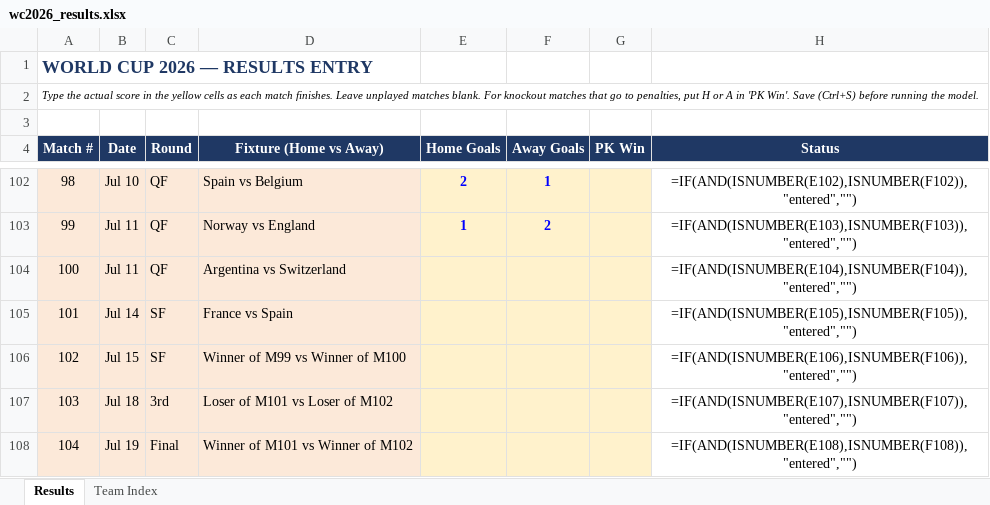
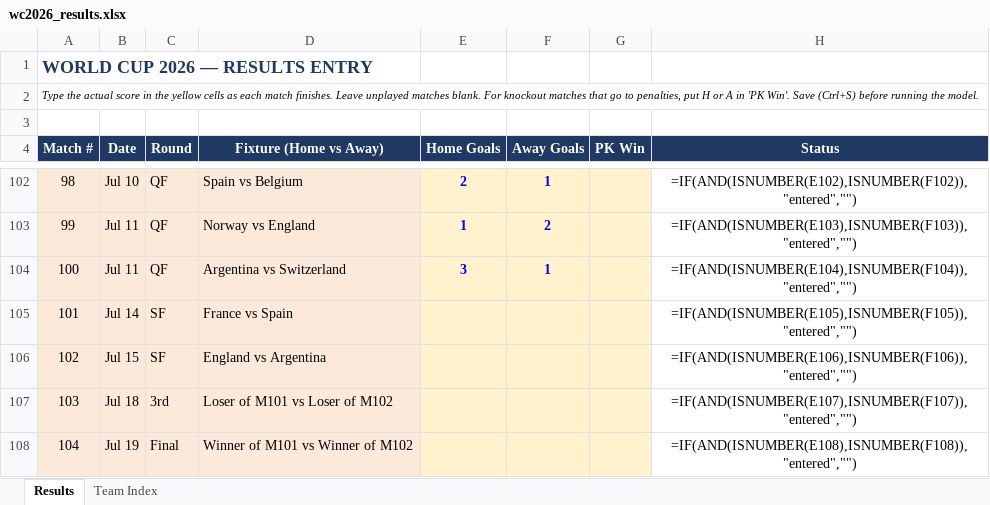
Before and after one commit to pedrohfm/wc2026, an Excel workbook: wc2026_results.xlsx, sheet Results, drawn as a sheet; only a part is shown, gaps mark what is left out; values as stored, in another font and other column widths than the file's, no borders; formulas without a stored value are shown as written; the diff names each change by its address in the sheet, - before the commit and + after, or states it on an @@ line.

```diff
--- a/wc2026_results.xlsx (sheet Results)
+++ b/wc2026_results.xlsx (sheet Results)
-E104 (Home Goals): (empty)
+E104 (Home Goals): 3
-F104 (Away Goals): (empty)
+F104 (Away Goals): 1
-D106 (Fixture (Home vs Away)): Winner of M99 vs Winner of M100
+D106 (Fixture (Home vs Away)): England vs Argentina
```
Also changed, not shown: 3 other files.
